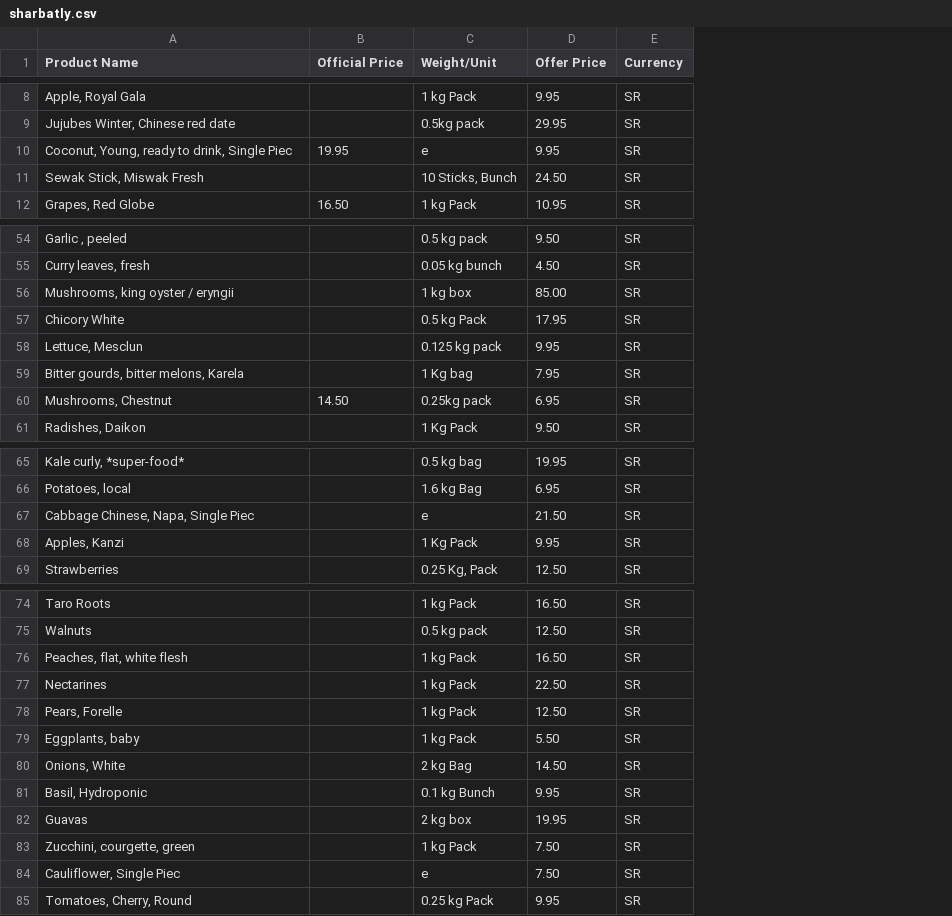
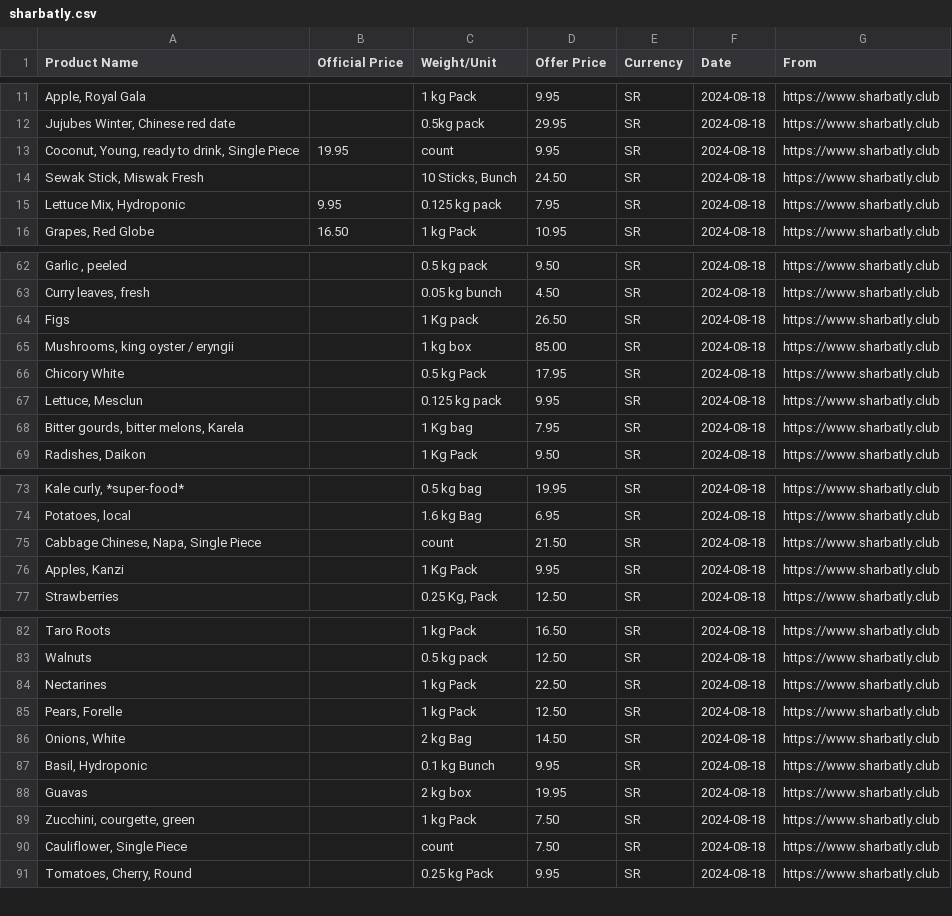
Before and after one commit to springshine0925/Selenium-automation-scraping, a CSV file: sharbatly.csv, drawn as a sheet; only a part is shown, gaps mark what is left out; removed rows and columns are numbered as before the commit, all else as after; the diff covers the shown part only; the diff names each change by its address in the sheet, - before the commit and + after, or states it on an @@ line.

```diff
--- a/sharbatly.csv
+++ b/sharbatly.csv
+column F (Date), rows 11-14: all 2024-08-18; row 16: 2024-08-18; rows 62-63: 2024-08-18 | 2024-08-18; rows 65-69: all 2024-08-18; rows 73-77: all 2024-08-18; rows 82-91: all 2024-08-18
+column G (From), rows 11-14: all https://www.sharbatly.club; row 16: https://www.sharbatly.club; rows 62-63: https://www.sharbatly.club | https://www.sharbatly.club; rows 65-69: all https://www.sharbatly.club; rows 73-77: all https://www.sharbatly.club; rows 82-91: all https://www.sharbatly.club
-A13 (Product Name): Coconut, Young, ready to drink, Single Piec
+A13 (Product Name): Coconut, Young, ready to drink, Single Piece
-C13 (Weight/Unit): e
+C13 (Weight/Unit): count
+row 15: Lettuce Mix, Hydroponic | 9.95 | 0.125 kg pack | 7.95 | SR | 2024-08-18 | https://www.sharbatly.club
+row 64: Figs |  | 1 Kg pack | 26.50 | SR | 2024-08-18 | https://www.sharbatly.club
-row 60: Mushrooms, Chestnut | 14.50 | 0.25kg pack | 6.95 | SR
-A75 (Product Name): Cabbage Chinese, Napa, Single Piec
+A75 (Product Name): Cabbage Chinese, Napa, Single Piece
-C75 (Weight/Unit): e
+C75 (Weight/Unit): count
-row 76: Peaches, flat, white flesh |  | 1 kg Pack | 16.50 | SR
-row 79: Eggplants, baby |  | 1 kg Pack | 5.50 | SR
-A90 (Product Name): Cauliflower, Single Piec
+A90 (Product Name): Cauliflower, Single Piece
-C90 (Weight/Unit): e
+C90 (Weight/Unit): count
```
Also changed, not shown: 13 added rows, 8 removed rows and 16 edited cells elsewhere in this file, 12 other files.
